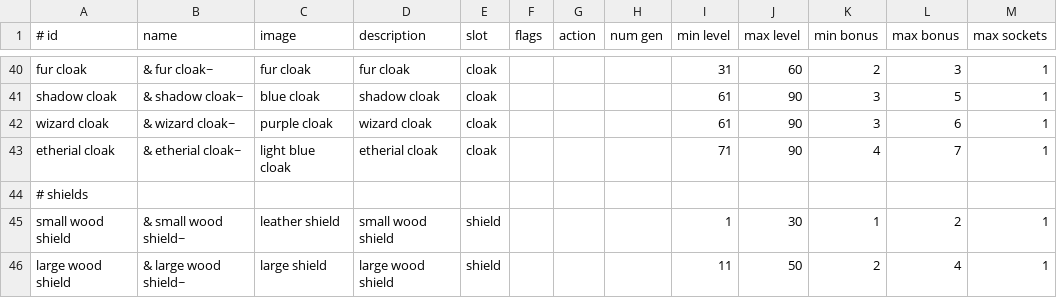
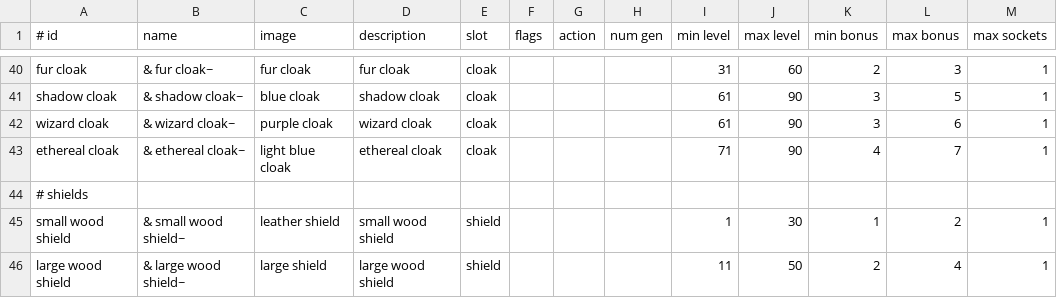
Before and after one commit to jonathanacross/pow, a TSV file: src/main/resources/data/items.tsv, drawn as a sheet; only a part is shown, gaps mark what is left out; the diff names each change by its address in the sheet, - before the commit and + after, or states it on an @@ line.

```diff
--- a/src/main/resources/data/items.tsv
+++ b/src/main/resources/data/items.tsv
-A43 (# id): etherial cloak
+A43 (# id): ethereal cloak
-B43 (name): & etherial cloak~
+B43 (name): & ethereal cloak~
-D43 (description): etherial cloak
+D43 (description): ethereal cloak
```
Also changed, not shown: 8 other files.
